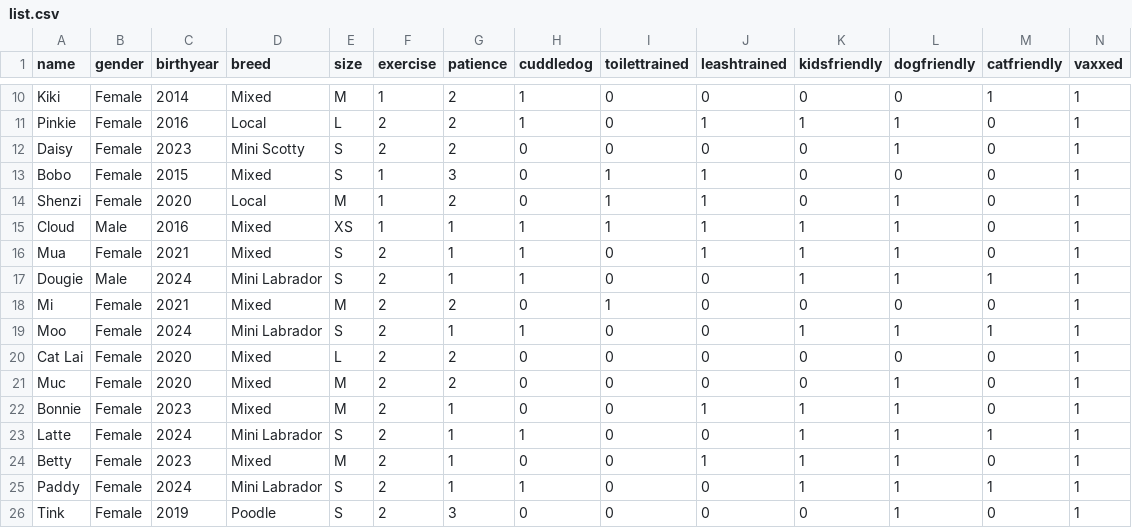
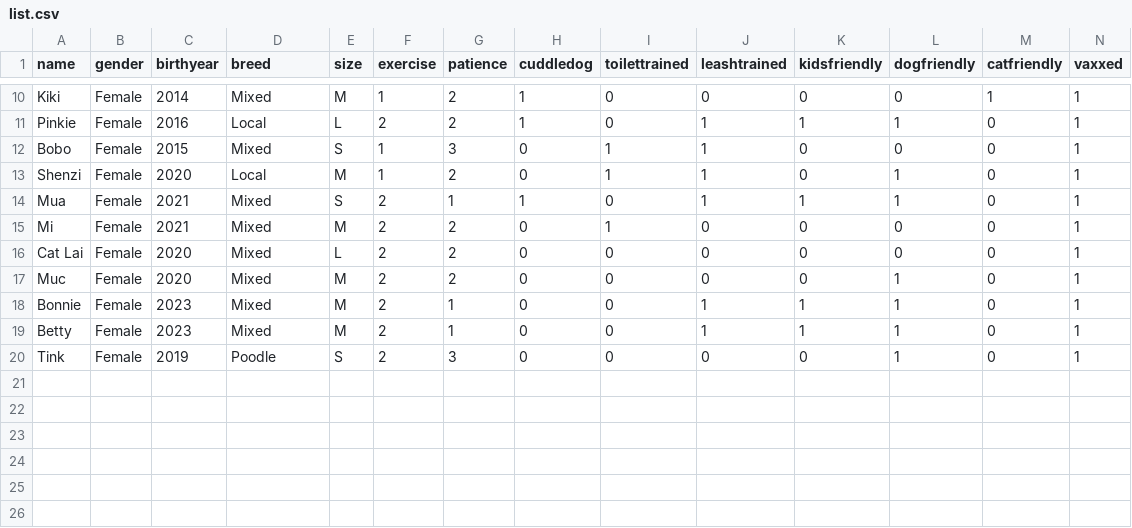
Before and after one commit to lyyytong/lyyy.fish, a CSV file: data/dogs-for-adoption/list.csv, drawn as a sheet; only a part is shown, gaps mark what is left out; rows hold the shown columns only; the diff names each change by its address in the sheet, - before the commit and + after, or states it on an @@ line.

```diff
--- a/data/dogs-for-adoption/list.csv
+++ b/data/dogs-for-adoption/list.csv
-row 12: Daisy | Female | 2023 | Mini Scotty | S | 2 | 2 | 0 | 0 | 0 | 0 | 1 | 0 | 1
-row 15: Cloud | Male | 2016 | Mixed | XS | 1 | 1 | 1 | 1 | 1 | 1 | 1 | 0 | 1
-row 17: Dougie | Male | 2024 | Mini Labrador | S | 2 | 1 | 1 | 0 | 0 | 1 | 1 | 1 | 1
-row 19: Moo | Female | 2024 | Mini Labrador | S | 2 | 1 | 1 | 0 | 0 | 1 | 1 | 1 | 1
-row 23: Latte | Female | 2024 | Mini Labrador | S | 2 | 1 | 1 | 0 | 0 | 1 | 1 | 1 | 1
-row 25: Paddy | Female | 2024 | Mini Labrador | S | 2 | 1 | 1 | 0 | 0 | 1 | 1 | 1 | 1
```
Also changed, not shown: 30 other files.
